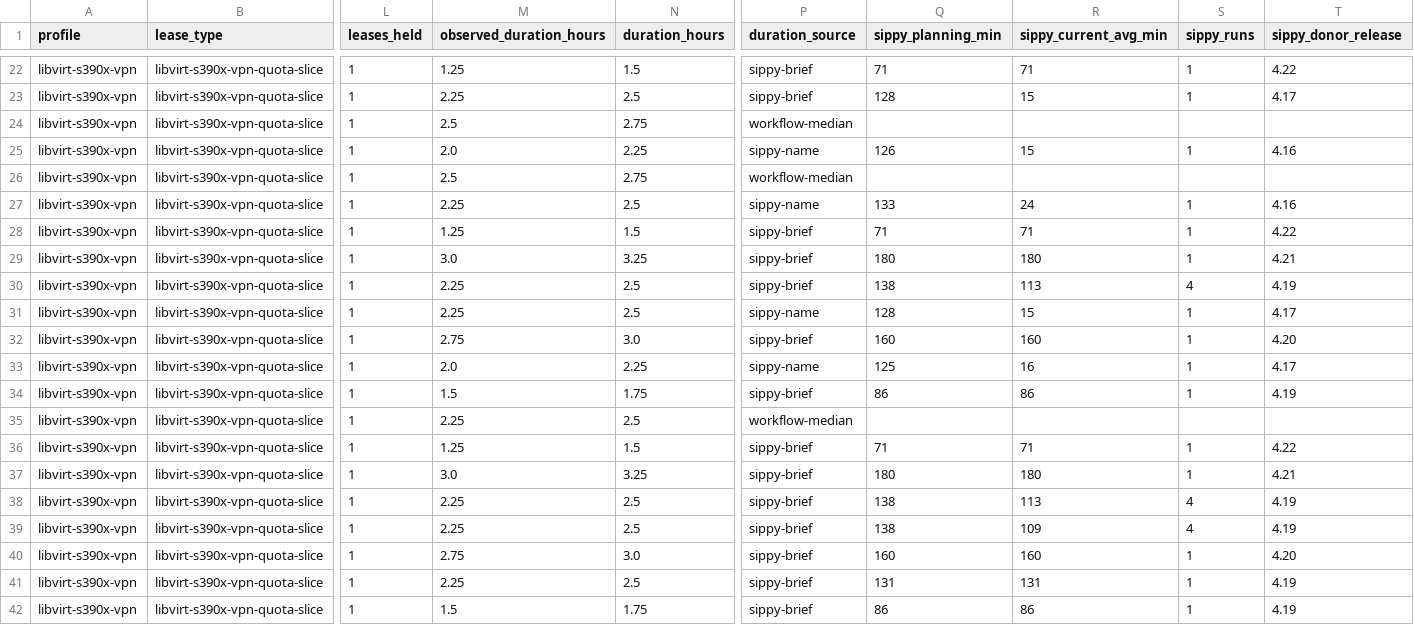
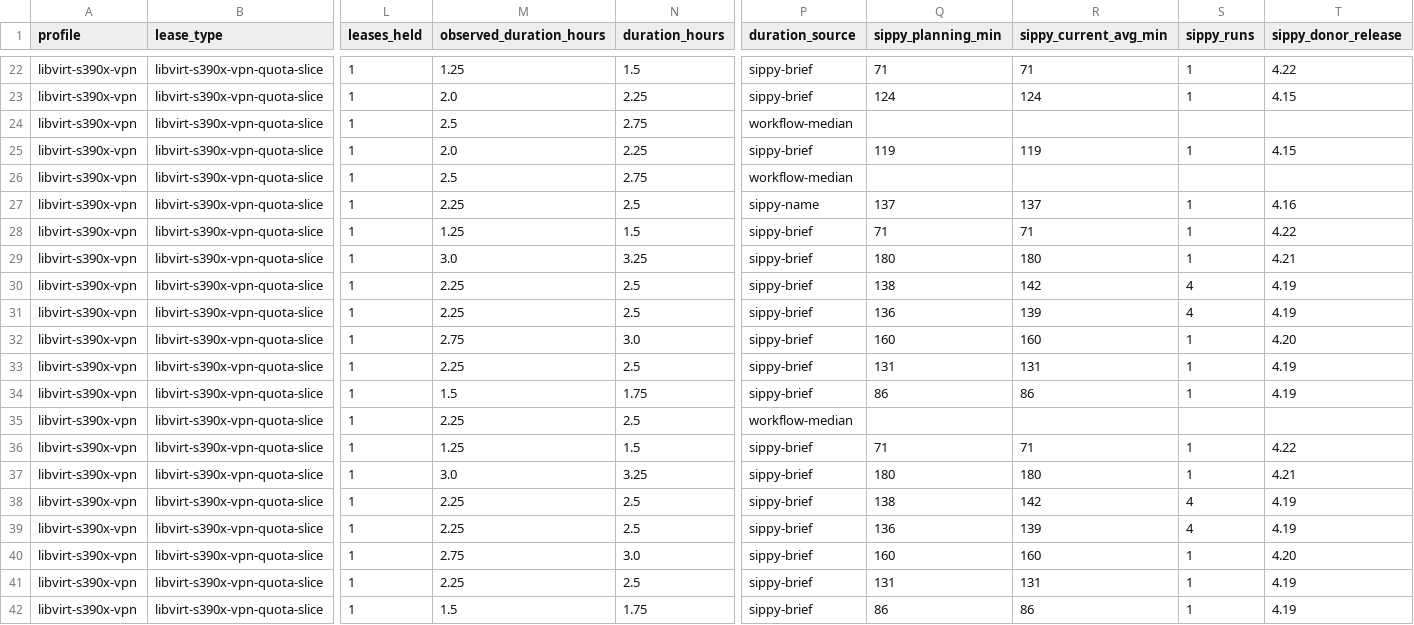
Before and after one commit to ibm-adarsh/ibmz-lease-capacity, a CSV file: docs/jobs.csv, drawn as a sheet; only a part is shown, gaps mark what is left out; the diff covers the shown part only; the diff names each change by its address in the sheet, - before the commit and + after, or states it on an @@ line.

```diff
--- a/docs/jobs.csv
+++ b/docs/jobs.csv
-M23 (observed_duration_hours): 2.25
+M23 (observed_duration_hours): 2.0
-N23 (duration_hours): 2.5
+N23 (duration_hours): 2.25
-Q23 (sippy_planning_min): 128
+Q23 (sippy_planning_min): 124
-R23 (sippy_current_avg_min): 15
+R23 (sippy_current_avg_min): 124
-T23 (sippy_donor_release): 4.17
+T23 (sippy_donor_release): 4.15
-P25 (duration_source): sippy-name
+P25 (duration_source): sippy-brief
-Q25 (sippy_planning_min): 126
+Q25 (sippy_planning_min): 119
-R25 (sippy_current_avg_min): 15
+R25 (sippy_current_avg_min): 119
-T25 (sippy_donor_release): 4.16
+T25 (sippy_donor_release): 4.15
-Q27 (sippy_planning_min): 133
+Q27 (sippy_planning_min): 137
-R27 (sippy_current_avg_min): 24
+R27 (sippy_current_avg_min): 137
-R30 (sippy_current_avg_min): 113
+R30 (sippy_current_avg_min): 142
-P31 (duration_source): sippy-name
+P31 (duration_source): sippy-brief
-Q31 (sippy_planning_min): 128
+Q31 (sippy_planning_min): 136
-R31 (sippy_current_avg_min): 15
+R31 (sippy_current_avg_min): 139
-S31 (sippy_runs): 1
+S31 (sippy_runs): 4
-T31 (sippy_donor_release): 4.17
+T31 (sippy_donor_release): 4.19
-M33 (observed_duration_hours): 2.0
+M33 (observed_duration_hours): 2.25
-N33 (duration_hours): 2.25
+N33 (duration_hours): 2.5
-P33 (duration_source): sippy-name
+P33 (duration_source): sippy-brief
-Q33 (sippy_planning_min): 125
+Q33 (sippy_planning_min): 131
-R33 (sippy_current_avg_min): 16
+R33 (sippy_current_avg_min): 131
-T33 (sippy_donor_release): 4.17
+T33 (sippy_donor_release): 4.19
-R38 (sippy_current_avg_min): 113
+R38 (sippy_current_avg_min): 142
-Q39 (sippy_planning_min): 138
+Q39 (sippy_planning_min): 136
-R39 (sippy_current_avg_min): 109
+R39 (sippy_current_avg_min): 139
```
Also changed, not shown: 107 edited cells elsewhere in this file, 3 other files.
